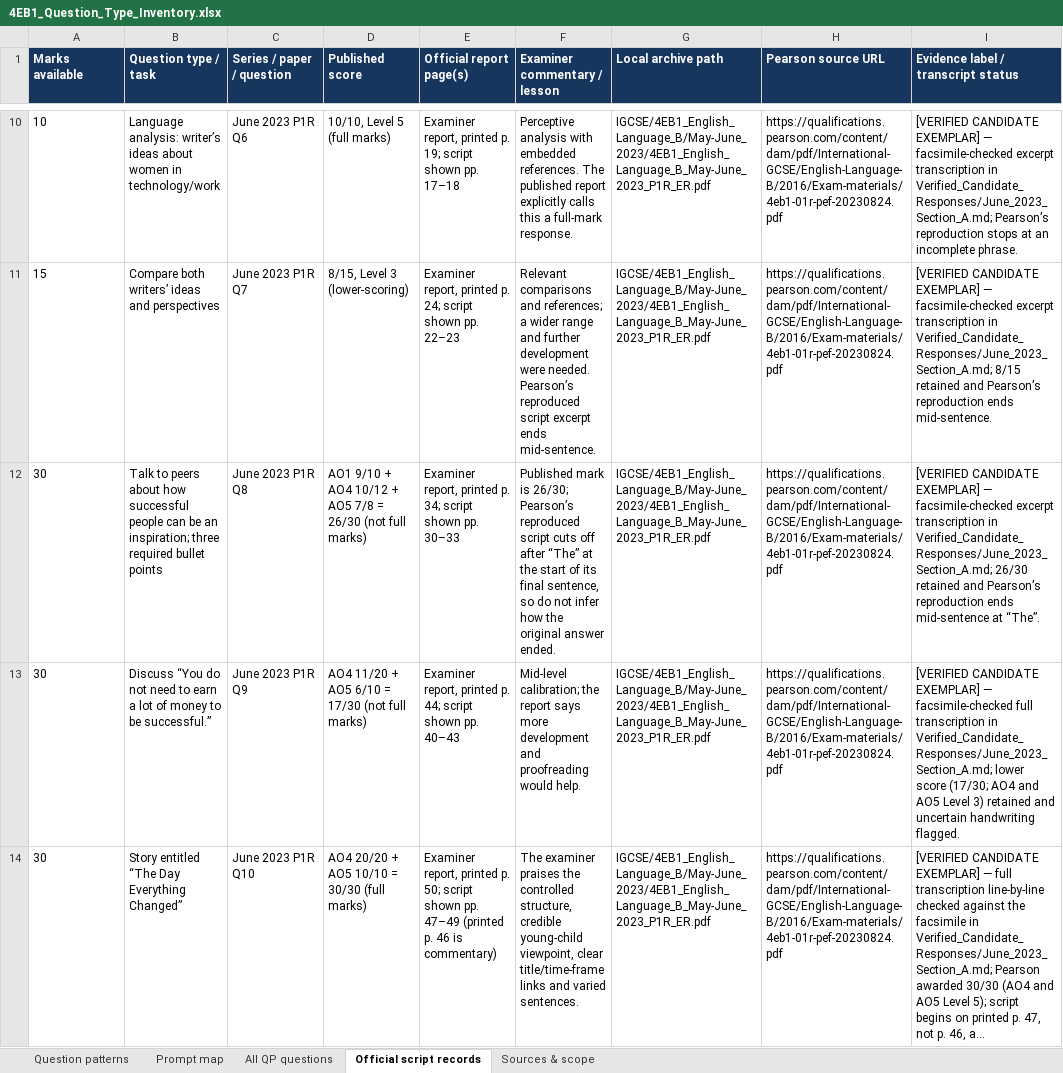
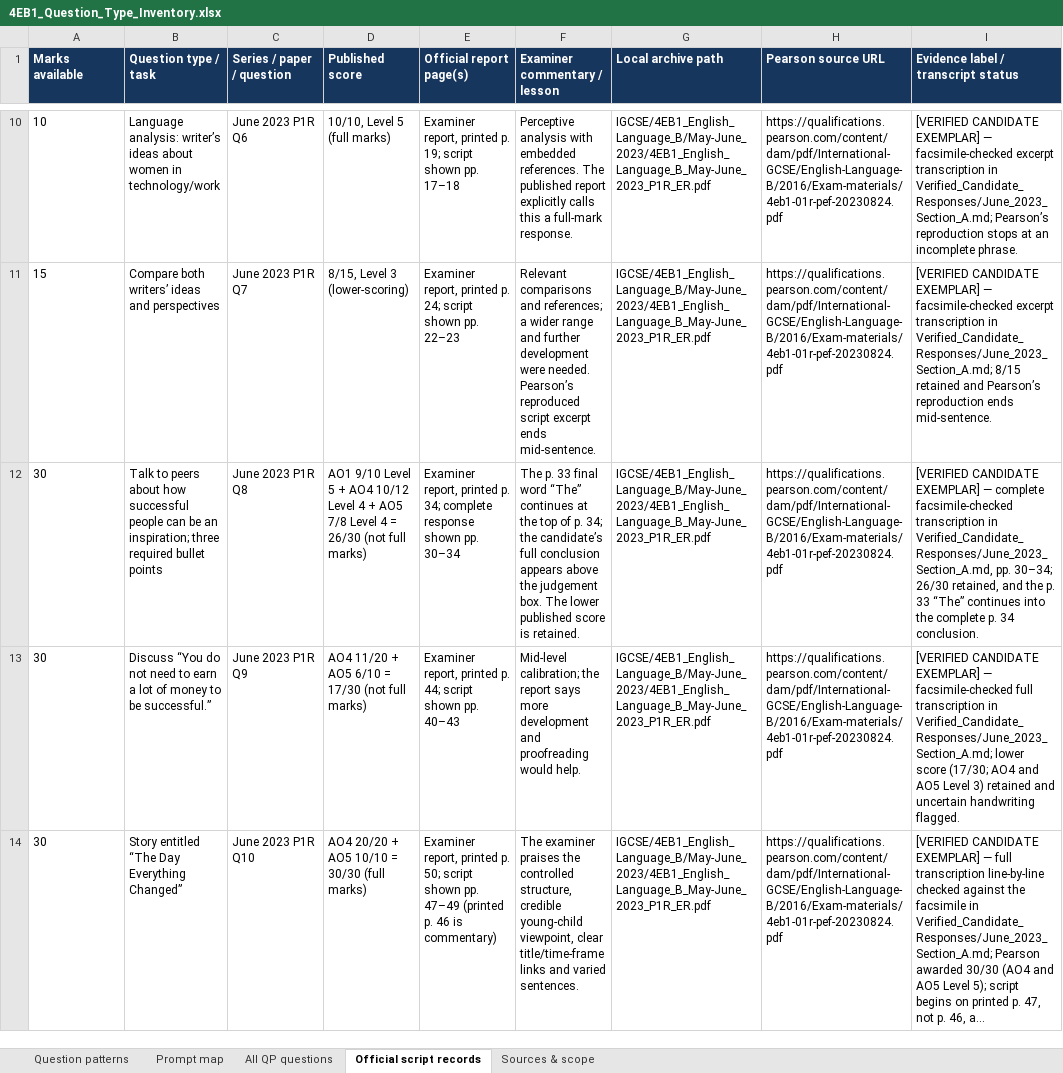
Before and after one commit to MythicalXenos/IGCSE-Omega, an Excel workbook: English_Answer_Bank/4EB1_Question_Type_Inventory.xlsx, sheet Official script records, drawn as a sheet; only a part is shown, gaps mark what is left out; long unchanged cells end in …; values as stored, in another font and other column widths than the file's, no borders; table styles not drawn; the diff names each change by its address in the sheet, - before the commit and + after, or states it on an @@ line.

Commit message:
Update 4EB1 coverage for June 2023 P1R Q8
Co-authored-by: arena-agent <297053741+arena-agent@users.noreply.github.com>

```diff
--- a/English_Answer_Bank/4EB1_Question_Type_Inventory.xlsx (sheet Official script records)
+++ b/English_Answer_Bank/4EB1_Question_Type_Inventory.xlsx (sheet Official script records)
-D12 (Published score): AO1 9/10 + AO4 10/12 + AO5 7/8 = 26/30…
+D12 (Published score): AO1 9/10 Level 5 + AO4 10/12 Level 4 + AO5 7/8 Level 4 = 26/30…
-E12 (Official report page(s)): …p. 34; script shown pp. 30–33
+E12 (Official report page(s)): …p. 34; complete response shown pp. 30–34
-F12 (Examiner commentary / lesson): Published mark is 26/30; Pearson’s reproduced script cuts off after “The” at the start of its final sentence, so do not infer how the original answer ended.
+F12 (Examiner commentary / lesson): The p. 33 final word “The” continues at the top of p. 34; the candidate’s full conclusion appears above the judgement box. The lower published score is retained.
-I12: …EXEMPLAR] — facsimile-checked excerpt transcription in Verified_Candidate_Responses/June_2023_Section_A.md; 26/30 retained and Pearson’s reproduction ends mid-sentence at “The”.
+I12: …EXEMPLAR] — complete facsimile-checked transcription in Verified_Candidate_Responses/June_2023_Section_A.md, pp. 30–34; 26/30 retained, and the p. 33 “The” continues into the complete p. 34 conclusion.
```
Also changed, not shown: sheet Sources & scope, sheet All QP questions, 13 other files.
